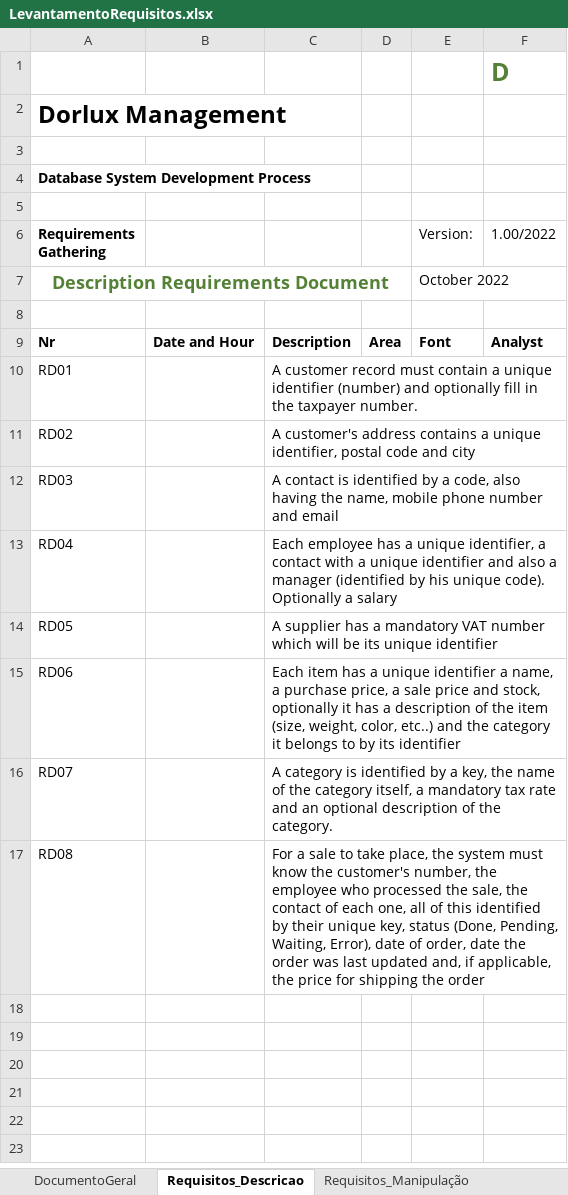
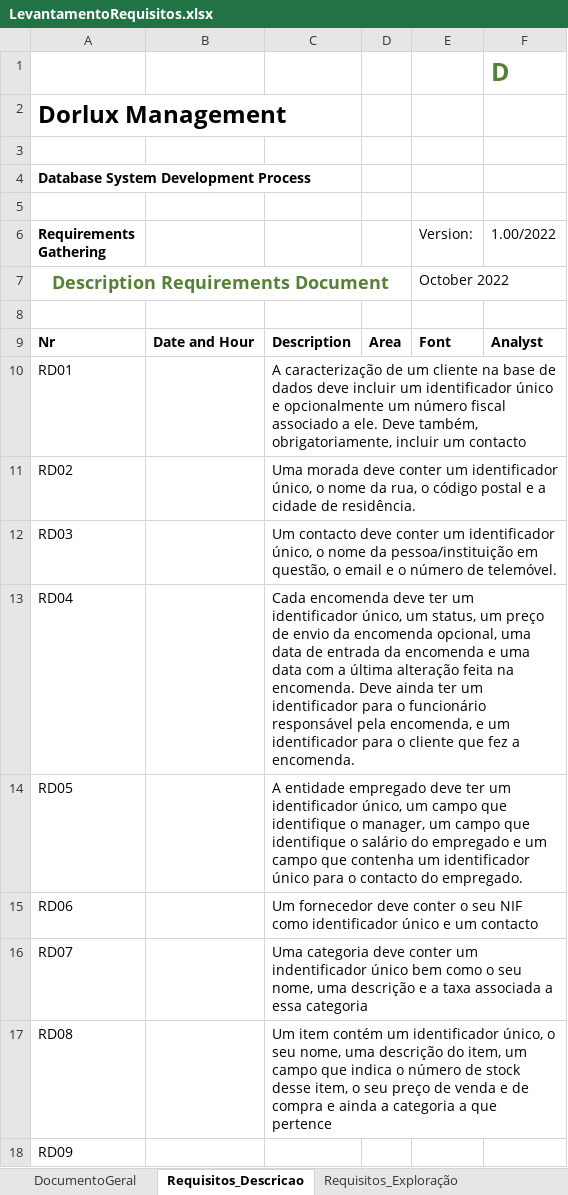
Before and after one commit to SimaoQuintela/University, an Excel workbook: report/requirements/LevantamentoRequisitos.xlsx, sheet Requisitos_Descricao, drawn as a sheet; values as stored, in another font and other column widths than the file's, no borders; the diff names each change by its address in the sheet, - before the commit and + after, or states it on an @@ line.

```diff
--- a/report/requirements/LevantamentoRequisitos.xlsx (sheet Requisitos_Descricao)
+++ b/report/requirements/LevantamentoRequisitos.xlsx (sheet Requisitos_Descricao)
-sheet tab: Requisitos_Manipulação
+sheet tab: Requisitos_Exploração
-C10: A customer record must contain a unique identifier (number) and optionally fill in the taxpayer number.
+C10: A caracterização de um cliente na base de dados deve incluir um identificador único e opcionalmente um número fiscal associado a ele. Deve também, obrigatoriamente, incluir um contacto
-C11: A customer's address contains a unique identifier, postal code and city
+C11: Uma morada deve conter um identificador único, o nome da rua, o código postal e a cidade de residência.
-C12: A contact is identified by a code, also having the name, mobile phone number and email
+C12: Um contacto deve conter um identificador único, o nome da pessoa/instituição em questão, o email e o número de telemóvel.
-C13: Each employee has a unique identifier, a contact with a unique identifier and also a manager (identified by his unique code). Optionally a salary
+C13: Cada encomenda deve ter um identificador único, um status, um preço de envio da encomenda opcional, uma data de entrada da encomenda e uma data com a última alteração feita na encomenda. Deve ainda ter um identificador para o funcionário responsável pela encomenda, e um identificador para o cliente que fez a encomenda.
-C14: A supplier has a mandatory VAT number which will be its unique identifier
+C14: A entidade empregado deve ter um identificador único, um campo que identifique o manager, um campo que identifique o salário do empregado e um campo que contenha um identificador único para o contacto do empregado.
-C15: Each item has a unique identifier a name, a purchase price, a sale price and stock, optionally it has a description of the item (size, weight, color, etc..) and the category it belongs to by its identifier
+C15: Um fornecedor deve conter o seu NIF como identificador único e um contacto
-C16: A category is identified by a key, the name of the category itself, a mandatory tax rate and an optional description of the category.
+C16: Uma categoria deve conter um indentificador único bem como o seu nome, uma descrição e a taxa associada a essa categoria
-C17: For a sale to take place, the system must know the customer's number, the employee who processed the sale, the contact of each one, all of this identified by their unique key, status (Done, Pending, Waiting, Error), date of order, date the order was last updated and, if applicable, the price for shipping the order
+C17: Um item contém um identificador único, o seu nome, uma descrição do item, um campo que indica o número de stock desse item, o seu preço de venda e de compra e ainda a categoria a que pertence
+row 18: RD09
```
Also changed, not shown: sheet Requisitos_Exploração, sheet Requisitos_Controlo, 1 other file.
